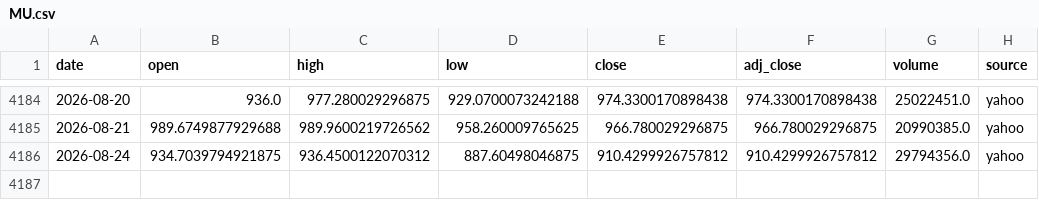
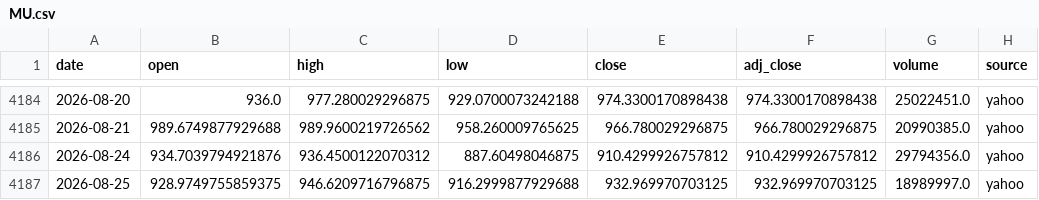
Before and after one commit to SANGMOLEE/soxl-data, a CSV file: data/prices/MU.csv, drawn as a sheet; only a part is shown, gaps mark what is left out.

```diff
--- a/data/prices/MU.csv
+++ b/data/prices/MU.csv
@@ -4185,2 +4185,3 @@ date,open,high,low,close,adj_close,volume,source
 2026-08-21,989.6749877929688,989.9600219726562,958.260009765625,966.780029296875,966.780029296875,20990385.0,yahoo
-2026-08-24,934.7039794921875,936.4500122070312,887.60498046875,910.4299926757812,910.4299926757812,29794356.0,yahoo
+2026-08-24,934.7039794921876,936.4500122070312,887.60498046875,910.4299926757812,910.4299926757812,29794356.0,yahoo
+2026-08-25,928.9749755859375,946.6209716796875,916.2999877929688,932.969970703125,932.969970703125,18989997.0,yahoo
```
Also changed, not shown: data/prices/NVDA.csv, data/prices/SOXL.csv, 12 other files.
